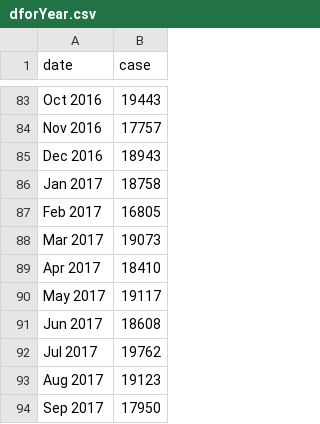
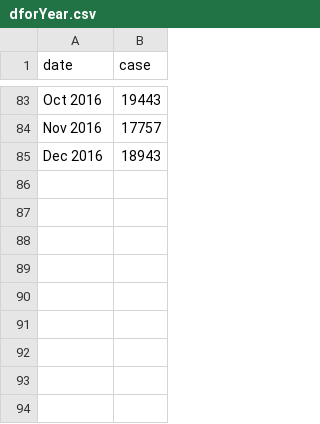
Before and after one commit to brookclin/BeSafeLA, a CSV file: dforYear.csv, drawn as a sheet; only a part is shown, gaps mark what is left out; the diff names each change by its address in the sheet, - before the commit and + after, or states it on an @@ line.

Commit message:
remove 2017

```diff
--- a/dforYear.csv
+++ b/dforYear.csv
-row 86: Jan 2017 | 18758
-row 87: Feb 2017 | 16805
-row 88: Mar 2017 | 19073
-row 89: Apr 2017 | 18410
-row 90: May 2017 | 19117
-row 91: Jun 2017 | 18608
-row 92: Jul 2017 | 19762
-row 93: Aug 2017 | 19123
-row 94: Sep 2017 | 17950
```
